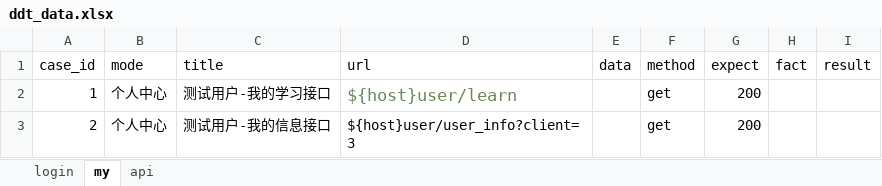
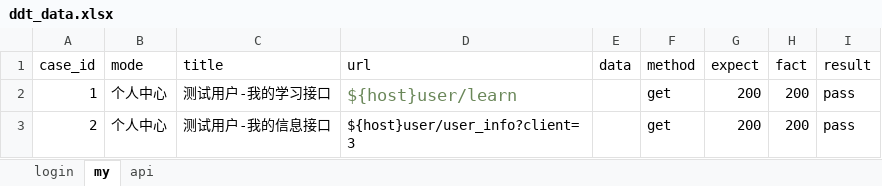
Before and after one commit to littltprince/shaoziAPI, an Excel workbook: data/ddt_data.xlsx, sheet my, drawn as a sheet; values as stored, in another font and other column widths than the file's, no borders; the diff names each change by its address in the sheet, - before the commit and + after, or states it on an @@ line.

```diff
--- a/data/ddt_data.xlsx (sheet my)
+++ b/data/ddt_data.xlsx (sheet my)
-H2:H3 (fact): (empty)
+H2:H3 (fact): 200
-I2:I3 (result): (empty)
+I2:I3 (result): pass
```
Also changed, not shown: sheet login, 3 other files.
